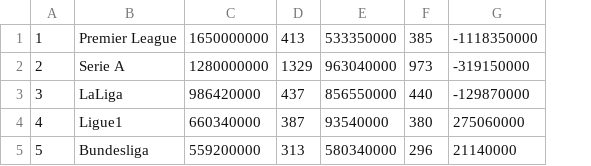
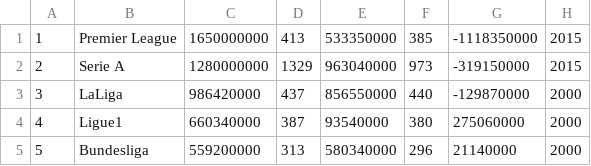
Before and after one commit to Kpavicic00/Football-Evolution, a CSV file: TEST_CSV.csv, drawn as a sheet; the diff names each change by its address in the sheet, - before the commit and + after, or states it on an @@ line.

```diff
--- a/TEST_CSV.csv
+++ b/TEST_CSV.csv
+column H, rows 1-5: 2015 | 2015 | 2000 | 2000 | 2000
```
Also changed, not shown: 3 other files.
